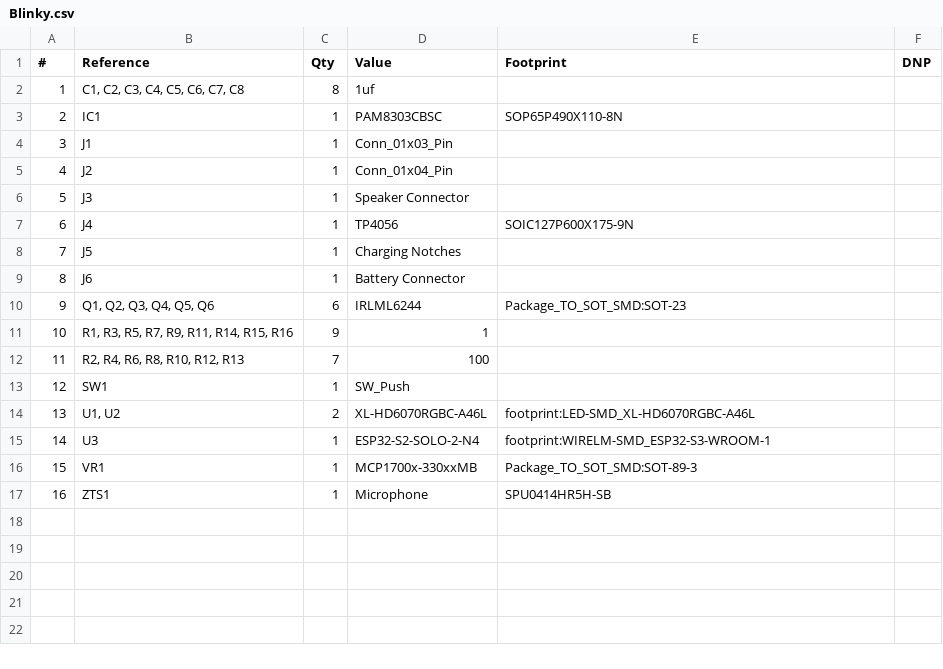
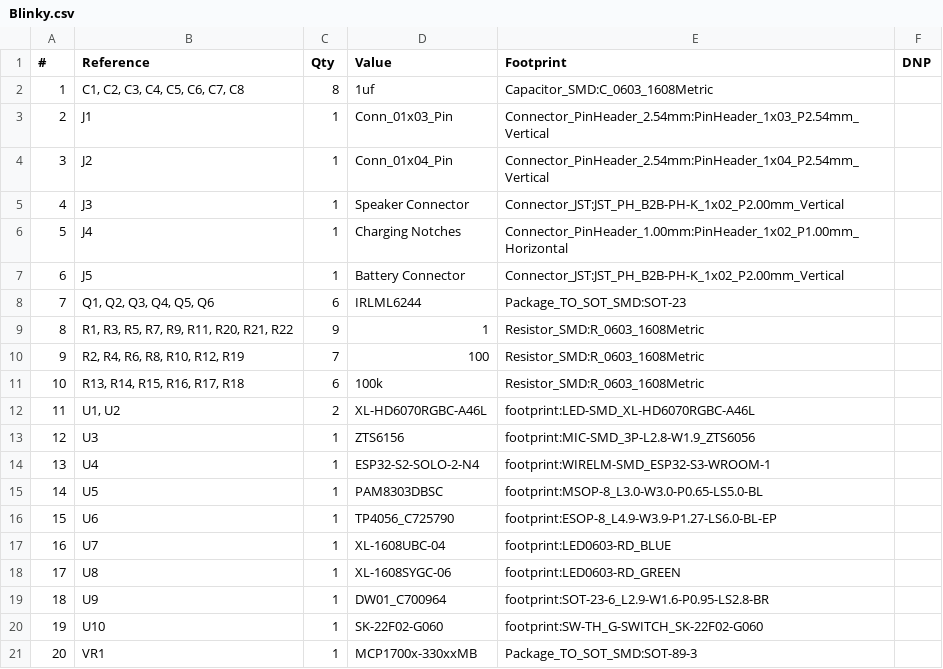
Before and after one commit to maxgerhardt/sparkles, a CSV file: Blinky/Blinky.csv, drawn as a sheet; removed rows and columns are numbered as before the commit, all else as after; the diff names each change by its address in the sheet, - before the commit and + after, or states it on an @@ line.

```diff
--- a/Blinky/Blinky.csv
+++ b/Blinky/Blinky.csv
-E2 (Footprint): (empty)
+E2 (Footprint): Capacitor_SMD:C_0603_1608Metric
-row 3: 2 | IC1 | 1 | PAM8303CBSC | SOP65P490X110-8N
@@ column A (#) renumbered between rows 3 and 21 @@
-E3 (Footprint): (empty)
+E3 (Footprint): Connector_PinHeader_2.54mm:PinHeader_1x03_P2.54mm_Vertical
-E4 (Footprint): (empty)
+E4 (Footprint): Connector_PinHeader_2.54mm:PinHeader_1x04_P2.54mm_Vertical
-E5 (Footprint): (empty)
+E5 (Footprint): Connector_JST:JST_PH_B2B-PH-K_1x02_P2.00mm_Vertical
-D6 (Value): TP4056
+D6 (Value): Charging Notches
-E6 (Footprint): SOIC127P600X175-9N
+E6 (Footprint): Connector_PinHeader_1.00mm:PinHeader_1x02_P1.00mm_Horizontal
-D7 (Value): Charging Notches
+D7 (Value): Battery Connector
-E7 (Footprint): (empty)
+E7 (Footprint): Connector_JST:JST_PH_B2B-PH-K_1x02_P2.00mm_Vertical
-row 9: 8 | J6 | 1 | Battery Connector
-B9 (Reference): R1, R3, R5, R7, R9, R11, R14, R15, R16
+B9 (Reference): R1, R3, R5, R7, R9, R11, R20, R21, R22
-E9:E10 (Footprint): (empty)
+E9:E10 (Footprint): Resistor_SMD:R_0603_1608Metric
-B10 (Reference): R2, R4, R6, R8, R10, R12, R13
+B10 (Reference): R2, R4, R6, R8, R10, R12, R19
-row 13: 12 | SW1 | 1 | SW_Push
+row 11: 10 | R13, R14, R15, R16, R17, R18 | 6 | 100k | Resistor_SMD:R_0603_1608Metric
-D13 (Value): ESP32-S2-SOLO-2-N4
+D13 (Value): ZTS6156
-E13 (Footprint): footprint:WIRELM-SMD_ESP32-S3-WROOM-1
+E13 (Footprint): footprint:MIC-SMD_3P-L2.8-W1.9_ZTS6056
+row 14: 13 | U4 | 1 | ESP32-S2-SOLO-2-N4 | footprint:WIRELM-SMD_ESP32-S3-WROOM-1
+row 15: 14 | U5 | 1 | PAM8303DBSC | footprint:MSOP-8_L3.0-W3.0-P0.65-LS5.0-BL
+row 16: 15 | U6 | 1 | TP4056_C725790 | footprint:ESOP-8_L4.9-W3.9-P1.27-LS6.0-BL-EP
+row 17: 16 | U7 | 1 | XL-1608UBC-04 | footprint:LED0603-RD_BLUE
+row 18: 17 | U8 | 1 | XL-1608SYGC-06 | footprint:LED0603-RD_GREEN
+row 19: 18 | U9 | 1 | DW01_C700964 | footprint:SOT-23-6_L2.9-W1.6-P0.95-LS2.8-BR
+row 20: 19 | U10 | 1 | SK-22F02-G060 | footprint:SW-TH_G-SWITCH_SK-22F02-G060
-row 17: 16 | ZTS1 | 1 | Microphone | SPU0414HR5H-SB
```
Also changed, not shown: 19 other files.
